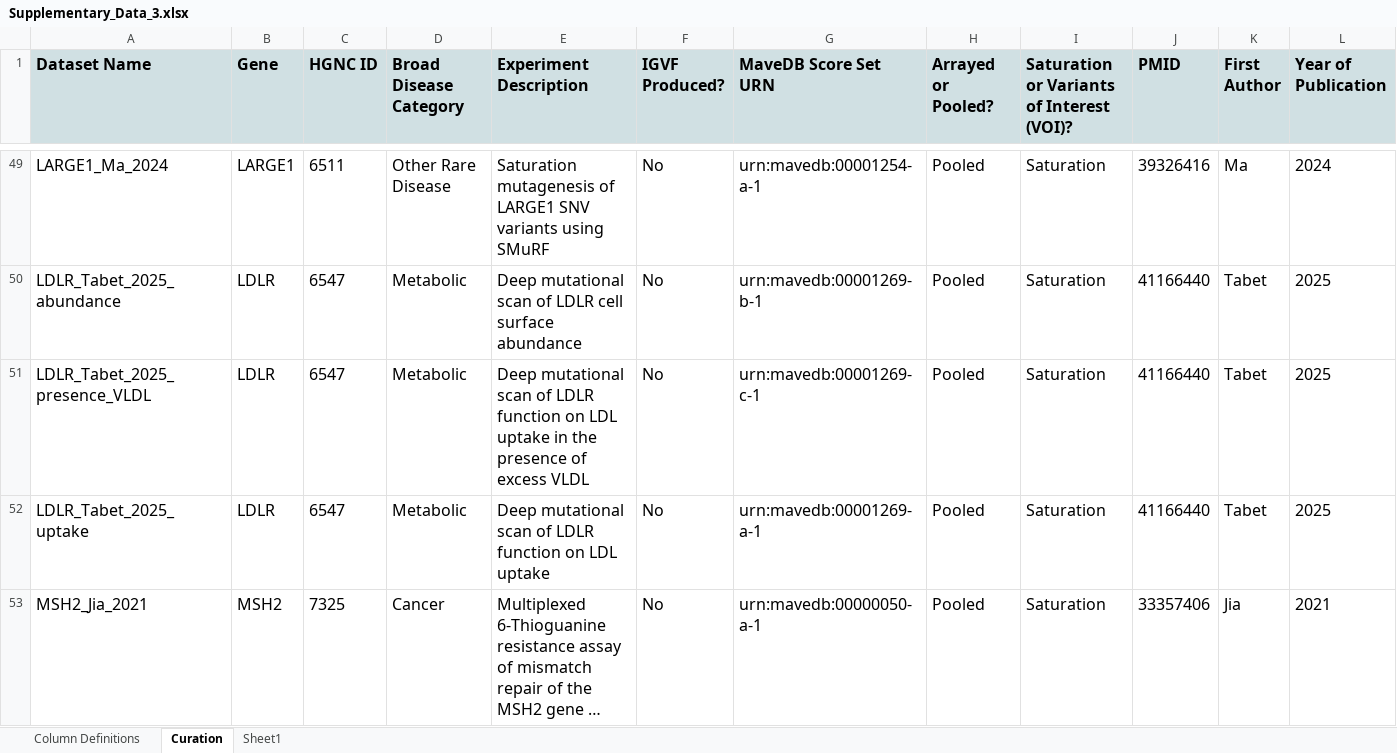
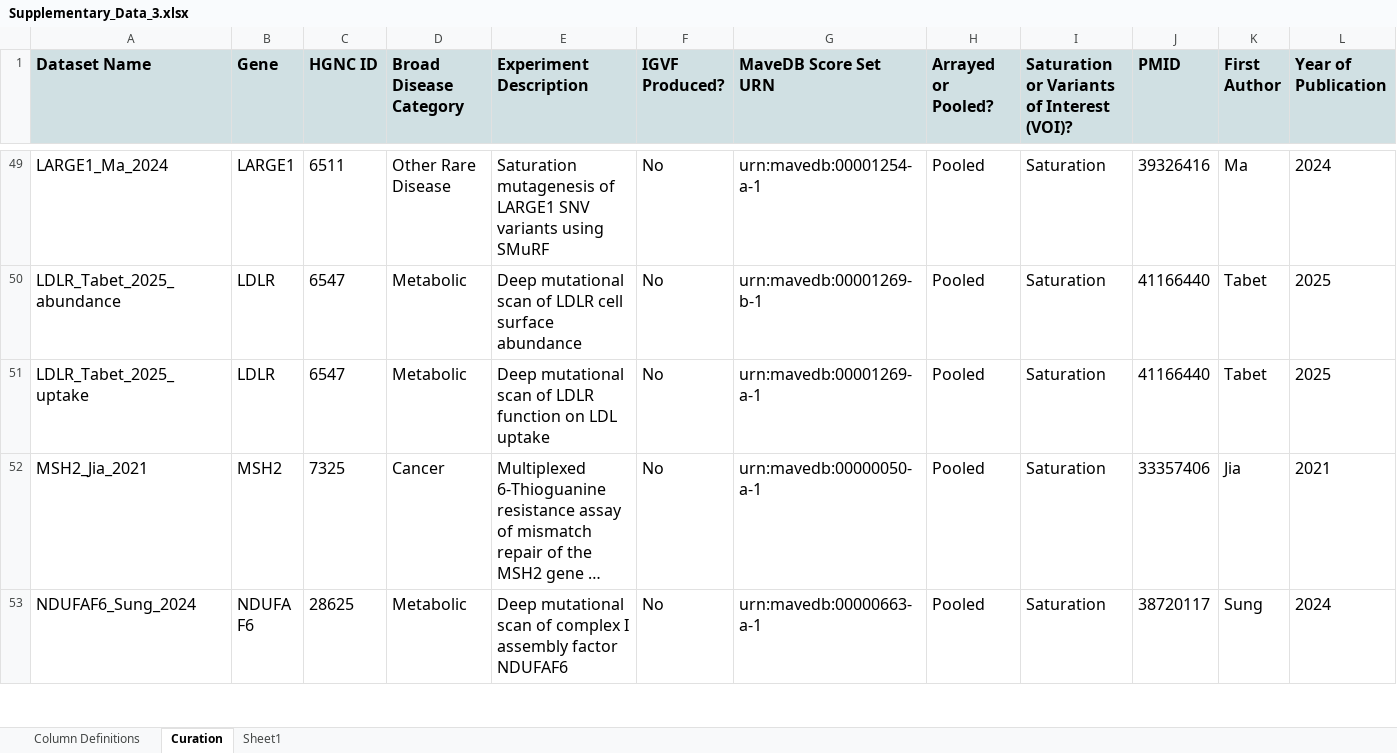
Before and after one commit to bbi-lab/IGVF-cvfg-pillar-project, an Excel workbook: data/input/maves/Supplementary_Data_3.xlsx, sheet Curation, drawn as a sheet; only a part is shown, gaps mark what is left out; the shorter side is filled out with more unchanged rows; long unchanged cells end in …; values as stored, in another font and other column widths than the file's, no borders; table styles not drawn; rows hold the shown columns only; the diff covers the shown part only; the diff names each change by its address in the sheet, - before the commit and + after, or states it on an @@ line.

Commit message:
fix(maves): update TSC2_IGVF to MaveDB v3, drop LDLR_Tabet_2025_presence_VLDL
Bump the TSC2_IGVF score set URN from -0-2 to -0-3 and remove the
LDLR_Tabet_2025_presence_VLDL score set from score_sets.tsv; update
Supplementary_Data_3.xlsx accordingly.

```diff
--- a/data/input/maves/Supplementary_Data_3.xlsx (sheet Curation)
+++ b/data/input/maves/Supplementary_Data_3.xlsx (sheet Curation)
-row 51: LDLR_Tabet_2025_presence_VLDL | LDLR | 6547 | Metabolic | Deep mutational scan of LDLR function on LDL uptake in the presence of excess VLDL | No | urn:mavedb:00001269-c-1 | Pooled | Saturation | 41166440 | Tabet | 2025
```
Also changed, not shown: 1 edited cell elsewhere in this sheet, 1 other file.
